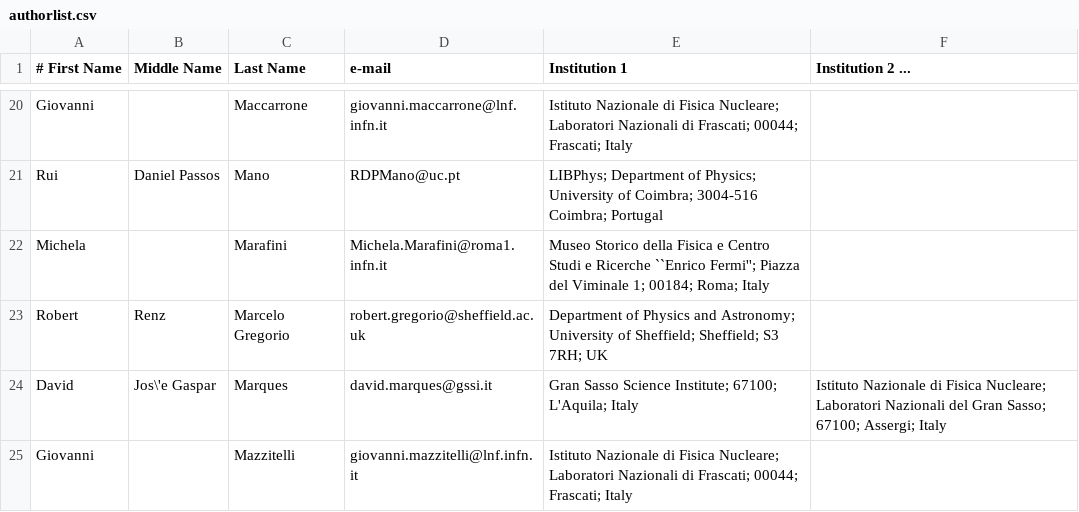
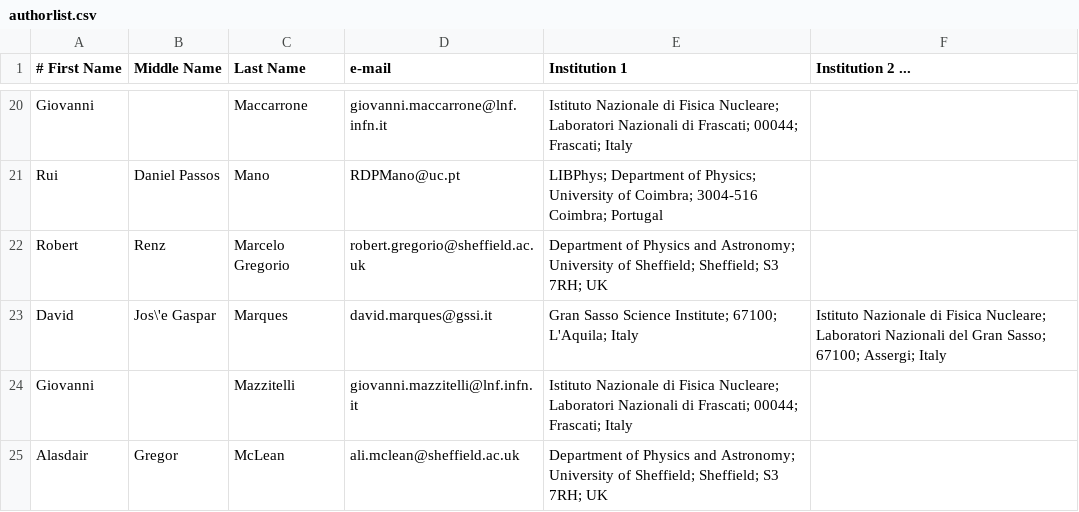
Before and after one commit to CYGNO-publications/airtable, a CSV file: data/authorlist.csv, drawn as a sheet; only a part is shown, gaps mark what is left out; the shorter side is filled out with more unchanged rows; the diff names each change by its address in the sheet, - before the commit and + after, or states it on an @@ line.

Commit message:
Update authorlist.csv
removed Michela Marafini as she asked.
"Michela            ,        , Marafini , Michela.Marafini@roma1.infn.it  , Museo Storico della Fisica e Centro Studi e Ricerche ``Enrico Fermi''; Piazza del Viminale 1; 00184; Roma; Italy, "

```diff
--- a/data/authorlist.csv
+++ b/data/authorlist.csv
-row 22: Michela |  | Marafini | Michela.Marafini@roma1.infn.it | Museo Storico della Fisica e Centro Studi e Ricerche ``Enrico Fermi''; Piazza del Viminale 1; 00184; Roma; Italy
```
